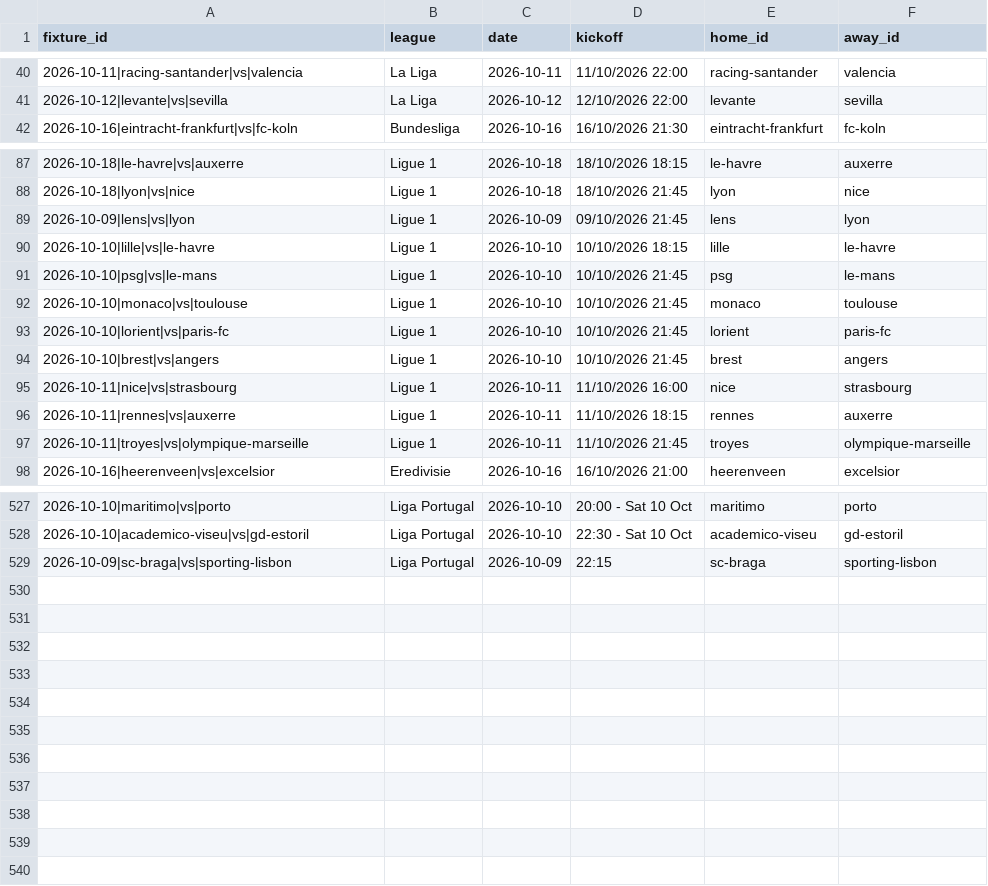
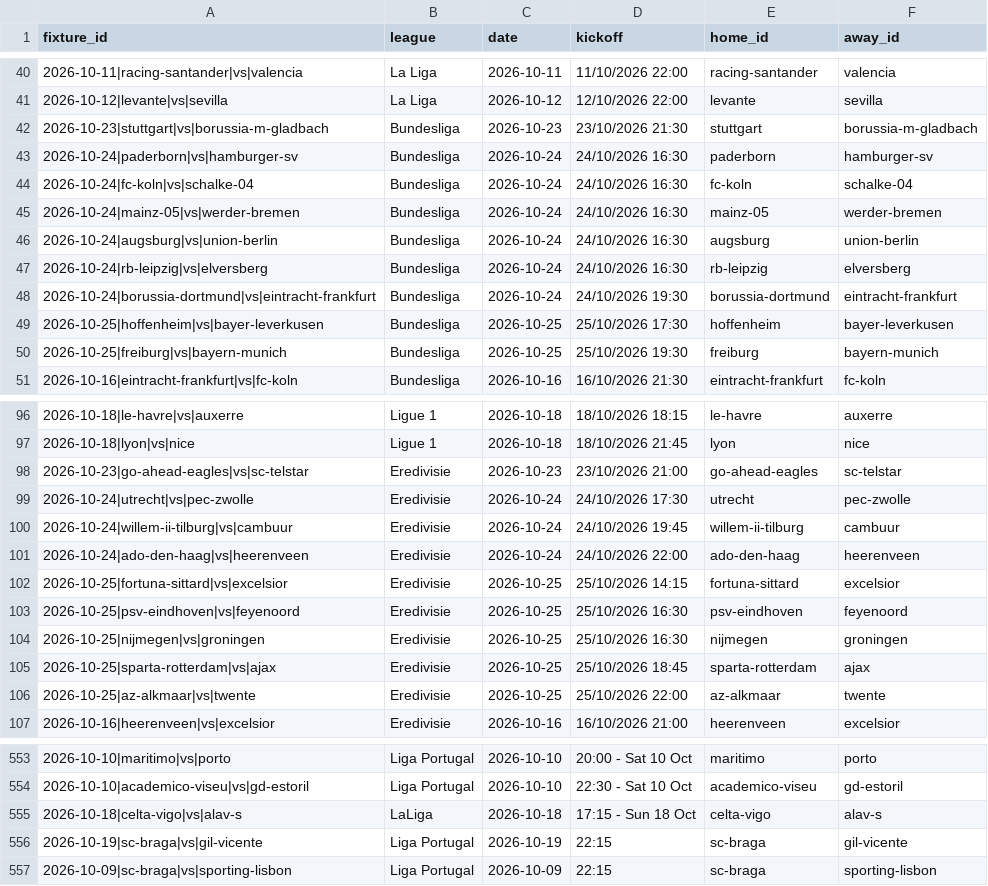
Before and after one commit to temesgen-982/consensus-temp, a CSV file: data/canonical/fixtures.csv, drawn as a sheet; only a part is shown, gaps mark what is left out; the diff covers the shown part only.

```diff
--- a/data/canonical/fixtures.csv
+++ b/data/canonical/fixtures.csv
@@ -41,2 +41,11 @@ fixture_id,league,date,kickoff,home_id,away_id
 2026-10-12|levante|vs|sevilla,La Liga,2026-10-12,12/10/2026 22:00,levante,sevilla
+2026-10-23|stuttgart|vs|borussia-m-gladbach,Bundesliga,2026-10-23,23/10/2026 21:30,stuttgart,borussia-m-gladbach
+2026-10-24|paderborn|vs|hamburger-sv,Bundesliga,2026-10-24,24/10/2026 16:30,paderborn,hamburger-sv
+2026-10-24|fc-koln|vs|schalke-04,Bundesliga,2026-10-24,24/10/2026 16:30,fc-koln,schalke-04
+2026-10-24|mainz-05|vs|werder-bremen,Bundesliga,2026-10-24,24/10/2026 16:30,mainz-05,werder-bremen
+2026-10-24|augsburg|vs|union-berlin,Bundesliga,2026-10-24,24/10/2026 16:30,augsburg,union-berlin
+2026-10-24|rb-leipzig|vs|elversberg,Bundesliga,2026-10-24,24/10/2026 16:30,rb-leipzig,elversberg
+2026-10-24|borussia-dortmund|vs|eintracht-frankfurt,Bundesliga,2026-10-24,24/10/2026 19:30,borussia-dortmund,eintracht-frankfurt
+2026-10-25|hoffenheim|vs|bayer-leverkusen,Bundesliga,2026-10-25,25/10/2026 17:30,hoffenheim,bayer-leverkusen
+2026-10-25|freiburg|vs|bayern-munich,Bundesliga,2026-10-25,25/10/2026 19:30,freiburg,bayern-munich
 2026-10-16|eintracht-frankfurt|vs|fc-koln,Bundesliga,2026-10-16,16/10/2026 21:30,eintracht-frankfurt,fc-koln
@@ -88,11 +97,11 @@ fixture_id,league,date,kickoff,home_id,away_id
 2026-10-18|lyon|vs|nice,Ligue 1,2026-10-18,18/10/2026 21:45,lyon,nice
-2026-10-09|lens|vs|lyon,Ligue 1,2026-10-09,09/10/2026 21:45,lens,lyon
-2026-10-10|lille|vs|le-havre,Ligue 1,2026-10-10,10/10/2026 18:15,lille,le-havre
-2026-10-10|psg|vs|le-mans,Ligue 1,2026-10-10,10/10/2026 21:45,psg,le-mans
-2026-10-10|monaco|vs|toulouse,Ligue 1,2026-10-10,10/10/2026 21:45,monaco,toulouse
-2026-10-10|lorient|vs|paris-fc,Ligue 1,2026-10-10,10/10/2026 21:45,lorient,paris-fc
-2026-10-10|brest|vs|angers,Ligue 1,2026-10-10,10/10/2026 21:45,brest,angers
-2026-10-11|nice|vs|strasbourg,Ligue 1,2026-10-11,11/10/2026 16:00,nice,strasbourg
-2026-10-11|rennes|vs|auxerre,Ligue 1,2026-10-11,11/10/2026 18:15,rennes,auxerre
-2026-10-11|troyes|vs|olympique-marseille,Ligue 1,2026-10-11,11/10/2026 21:45,troyes,olympique-marseille
+2026-10-23|go-ahead-eagles|vs|sc-telstar,Eredivisie,2026-10-23,23/10/2026 21:00,go-ahead-eagles,sc-telstar
+2026-10-24|utrecht|vs|pec-zwolle,Eredivisie,2026-10-24,24/10/2026 17:30,utrecht,pec-zwolle
+2026-10-24|willem-ii-tilburg|vs|cambuur,Eredivisie,2026-10-24,24/10/2026 19:45,willem-ii-tilburg,cambuur
+2026-10-24|ado-den-haag|vs|heerenveen,Eredivisie,2026-10-24,24/10/2026 22:00,ado-den-haag,heerenveen
+2026-10-25|fortuna-sittard|vs|excelsior,Eredivisie,2026-10-25,25/10/2026 14:15,fortuna-sittard,excelsior
+2026-10-25|psv-eindhoven|vs|feyenoord,Eredivisie,2026-10-25,25/10/2026 16:30,psv-eindhoven,feyenoord
+2026-10-25|nijmegen|vs|groningen,Eredivisie,2026-10-25,25/10/2026 16:30,nijmegen,groningen
+2026-10-25|sparta-rotterdam|vs|ajax,Eredivisie,2026-10-25,25/10/2026 18:45,sparta-rotterdam,ajax
+2026-10-25|az-alkmaar|vs|twente,Eredivisie,2026-10-25,25/10/2026 22:00,az-alkmaar,twente
 2026-10-16|heerenveen|vs|excelsior,Eredivisie,2026-10-16,16/10/2026 21:00,heerenveen,excelsior
@@ -528,2 +554,4 @@ fixture_id,league,date,kickoff,home_id,away_id
 2026-10-10|academico-viseu|vs|gd-estoril,Liga Portugal,2026-10-10,22:30 - Sat 10 Oct,academico-viseu,gd-estoril
+2026-10-18|celta-vigo|vs|alav-s,LaLiga,2026-10-18,17:15 - Sun 18 Oct,celta-vigo,alav-s
+2026-10-19|sc-braga|vs|gil-vicente,Liga Portugal,2026-10-19,22:15,sc-braga,gil-vicente
 2026-10-09|sc-braga|vs|sporting-lisbon,Liga Portugal,2026-10-09,22:15,sc-braga,sporting-lisbon
```
Also changed, not shown: 9 added rows and 19 moved rows elsewhere in this file, data/canonical/review_aliases.csv, data/raw/eaglepredict.csv, 15 other files.
